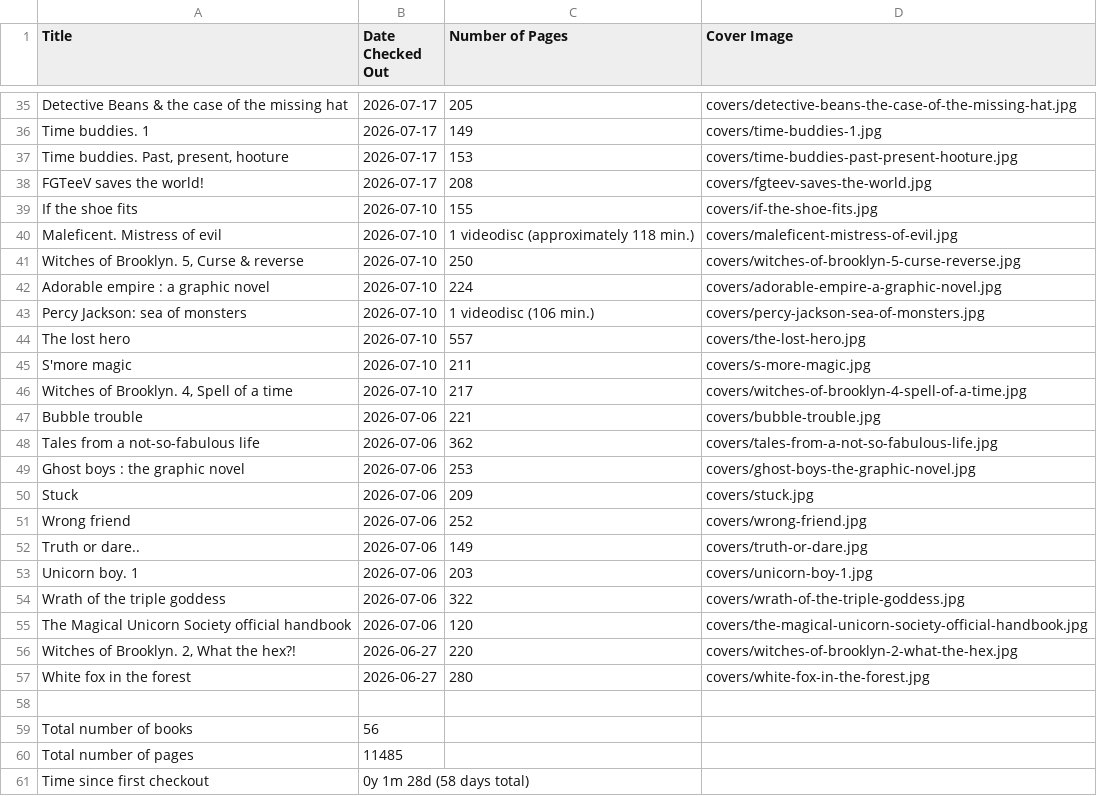
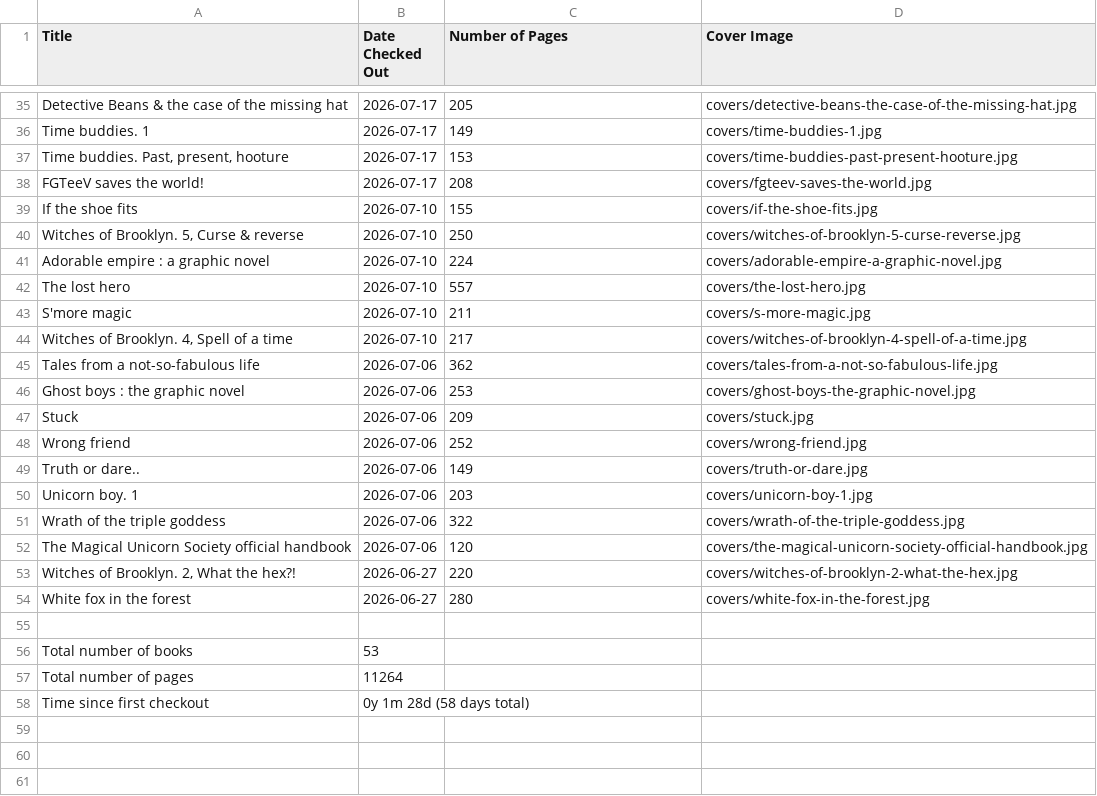
Before and after one commit to thaylin79/tallulahs-bookit-2026, a CSV file: checkouts.csv, drawn as a sheet; only a part is shown, gaps mark what is left out.

Commit message:
Remove DVDs and a duplicate checkout; fix html output path
- Remove Maleficent: Mistress of Evil and Percy Jackson: Sea of Monsters (DVDs, not books)
- Remove the older duplicate Bubble trouble checkout (2026-07-06), keep 2026-08-13
- Fix generate_html.py to write index.html directly instead of stale checkouts.html

```diff
--- a/checkouts.csv
+++ b/checkouts.csv
@@ -39,6 +39,4 @@ FGTeeV saves the world!,2026-07-17,208,covers/fgteev-saves-the-world.jpg
 If the shoe fits,2026-07-10,155,covers/if-the-shoe-fits.jpg
-Maleficent. Mistress of evil,2026-07-10,1 videodisc (approximately 118 min.),covers/maleficent-mistress-of-evil.jpg
 "Witches of Brooklyn. 5, Curse & reverse",2026-07-10,250,covers/witches-of-brooklyn-5-curse-reverse.jpg
 Adorable empire : a graphic novel,2026-07-10,224,covers/adorable-empire-a-graphic-novel.jpg
-Percy Jackson: sea of monsters,2026-07-10,1 videodisc (106 min.),covers/percy-jackson-sea-of-monsters.jpg
 The lost hero,2026-07-10,557,covers/the-lost-hero.jpg
@@ -46,3 +44,2 @@ S'more magic,2026-07-10,211,covers/s-more-magic.jpg
 "Witches of Brooklyn. 4, Spell of a time",2026-07-10,217,covers/witches-of-brooklyn-4-spell-of-a-time.jpg
-Bubble trouble,2026-07-06,221,covers/bubble-trouble.jpg
 Tales from a not-so-fabulous life,2026-07-06,362,covers/tales-from-a-not-so-fabulous-life.jpg
@@ -58,4 +55,4 @@ White fox in the forest,2026-06-27,280,covers/white-fox-in-the-forest.jpg
 
-Total number of books,56
-Total number of pages,11485
+Total number of books,53
+Total number of pages,11264
 Time since first checkout,0y 1m 28d (58 days total)
```
Also changed, not shown: 5 other files.
